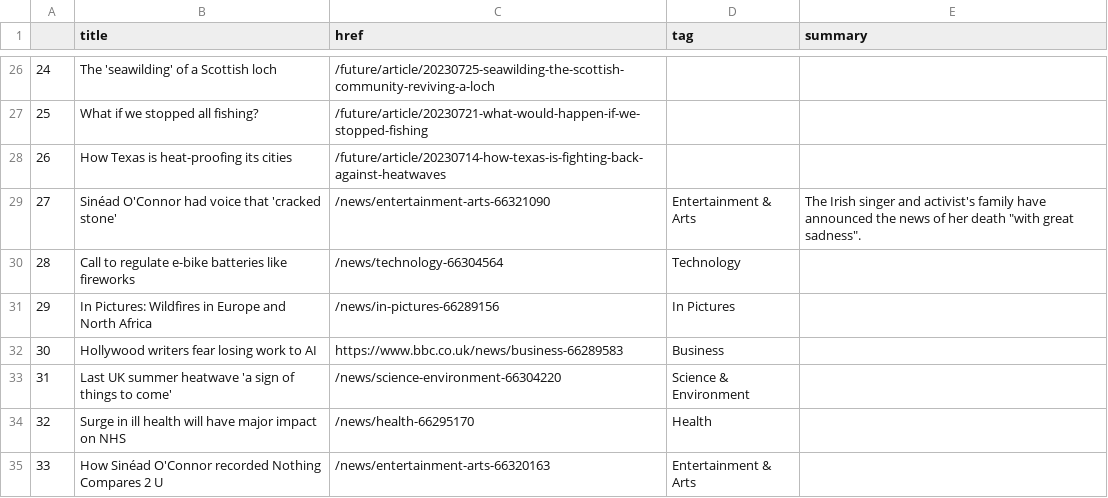
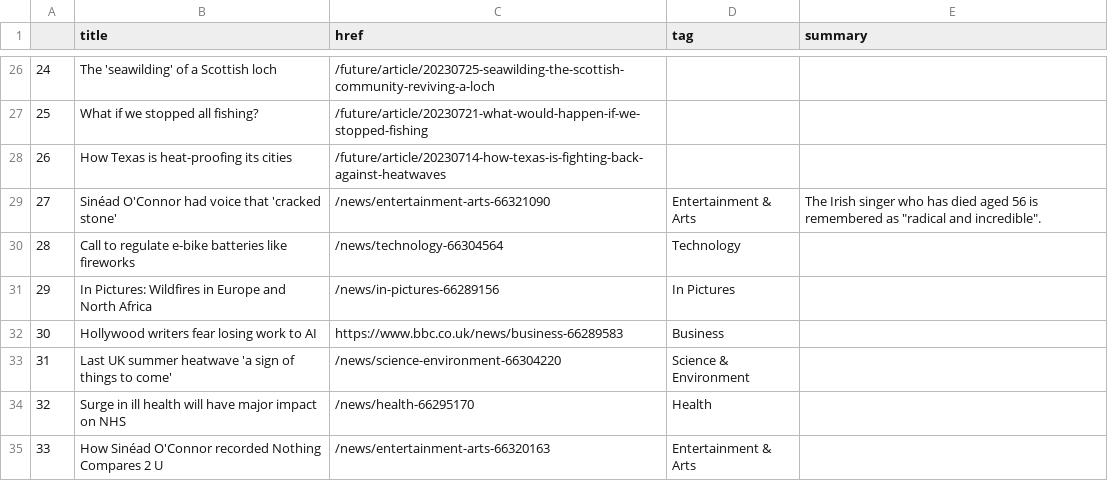
Before and after one commit to jbolster252/scraper.py, a CSV file: bbc-headlines.csv, drawn as a sheet; only a part is shown, gaps mark what is left out.

```diff
--- a/bbc-headlines.csv
+++ b/bbc-headlines.csv
@@ -28,3 +28,3 @@
 26,How Texas is heat-proofing its cities,/future/article/20230714-how-texas-is-fighting-back-against-heatwaves,,
-27,Sinéad O'Connor had voice that 'cracked stone',/news/entertainment-arts-66321090,Entertainment & Arts,"The Irish singer and activist's family have announced the news of her death ""with great sadness""."
+27,Sinéad O'Connor had voice that 'cracked stone',/news/entertainment-arts-66321090,Entertainment & Arts,"The Irish singer who has died aged 56 is remembered as ""radical and incredible""."
 28,Call to regulate e-bike batteries like fireworks,/news/technology-66304564,Technology,
```
